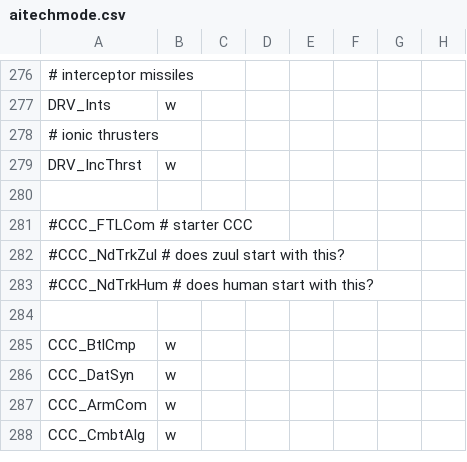
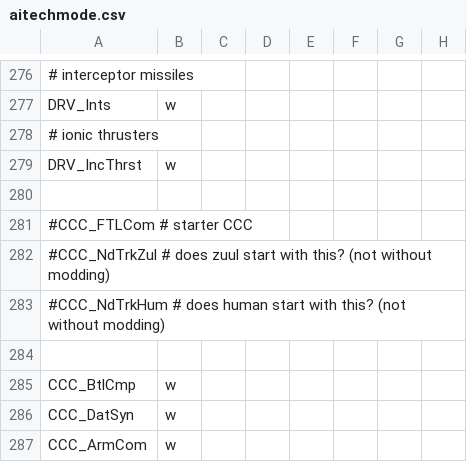
Before and after one commit to matthewhively/sots_mod, a CSV file: Data/Strategy/AI/aitechmode.csv, drawn as a sheet; only a part is shown, gaps mark what is left out; the shorter side is filled out with more unchanged rows.

```diff
--- a/Data/Strategy/AI/aitechmode.csv
+++ b/Data/Strategy/AI/aitechmode.csv
@@ -281,4 +281,4 @@ DRV_IncThrst,w
 #CCC_FTLCom     # starter CCC
-#CCC_NdTrkZul   # does zuul start with this?
-#CCC_NdTrkHum   # does human start with this?
+#CCC_NdTrkZul   # does zuul start with this?  (not without modding)
+#CCC_NdTrkHum   # does human start with this? (not without modding)
 
```
Also changed, not shown: Data/Strategy/AI/aitechpri.csv, 1 other file.
